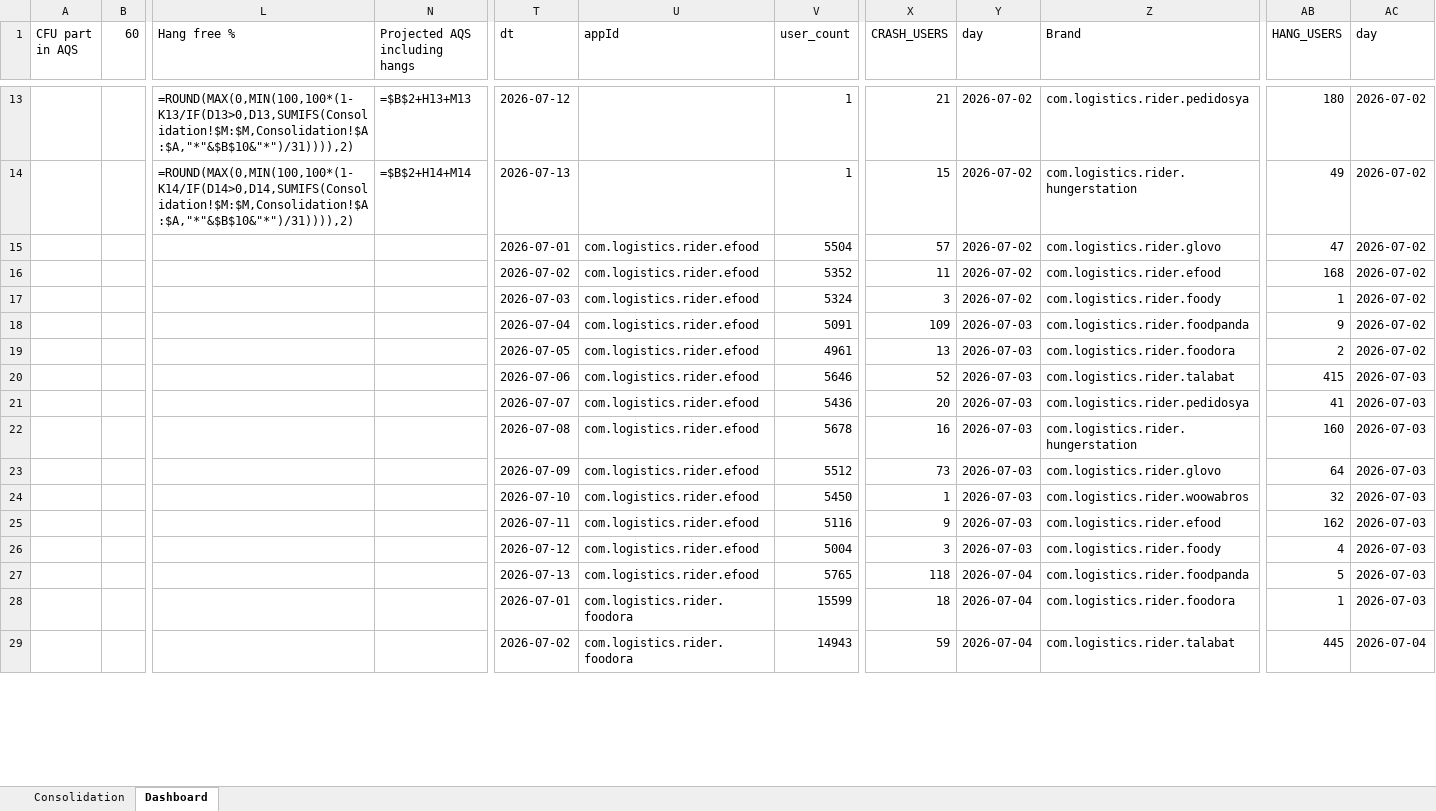
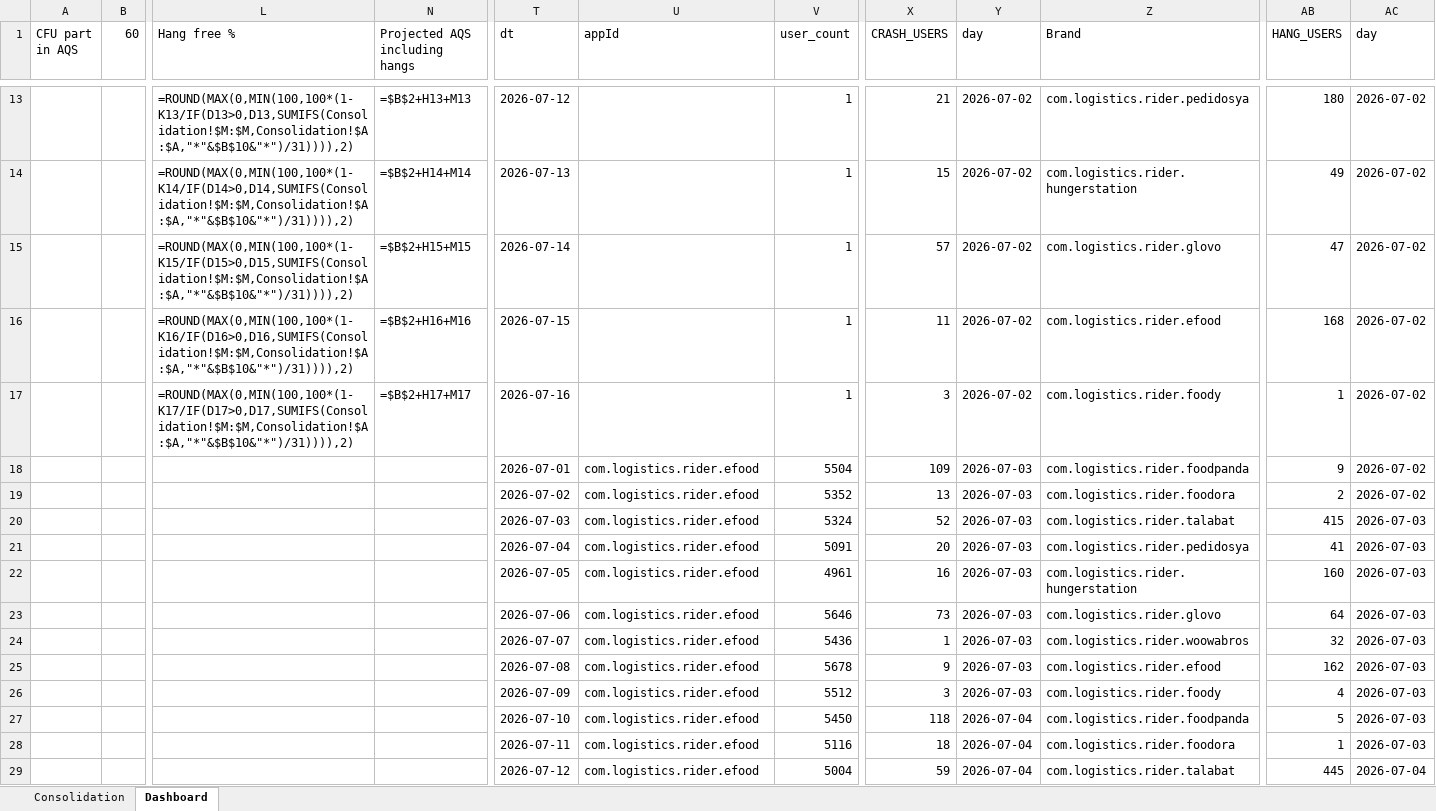
Before and after one commit to shilpa-bansal0401/rider-app-ios-reliability-dashboard, an Excel workbook: consolidation_report/sentry_data.xlsx, sheet Dashboard, drawn as a sheet; only a part is shown, gaps mark what is left out; values as stored, in another font and other column widths than the file's, no cell formats; formulas without a stored value are shown as written; removed rows and columns are numbered as before the commit, all else as after; rows hold the shown columns only; the diff covers the shown part only; the diff names each change by its address in the sheet, - before the commit and + after, or states it on an @@ line.

```diff
--- a/consolidation_report/sentry_data.xlsx (sheet Dashboard)
+++ b/consolidation_report/sentry_data.xlsx (sheet Dashboard)
-row 15:  |  |  |  | 2026-07-01 | com.logistics.rider.efood | 5504 | 57 | 2026-07-02 | com.logistics.rider.glovo | 47 | 2026-07-02
-row 16:  |  |  |  | 2026-07-02 | com.logistics.rider.efood | 5352 | 11 | 2026-07-02 | com.logistics.rider.efood | 168 | 2026-07-02
-row 17:  |  |  |  | 2026-07-03 | com.logistics.rider.efood | 5324 | 3 | 2026-07-02 | com.logistics.rider.foody | 1 | 2026-07-02
+row 15:  |  | =ROUND(MAX(0,MIN(100,100*(1-K15/IF(D15>0,D15,SUMIFS(Consolidation!$M:$M,Consolidation!$A:$A,"*"&$B$10&"*")/31)))),2) | =$B$2+H15+M15 | 2026-07-14 |  | 1 | 57 | 2026-07-02 | com.logistics.rider.glovo | 47 | 2026-07-02
+row 16:  |  | =ROUND(MAX(0,MIN(100,100*(1-K16/IF(D16>0,D16,SUMIFS(Consolidation!$M:$M,Consolidation!$A:$A,"*"&$B$10&"*")/31)))),2) | =$B$2+H16+M16 | 2026-07-15 |  | 1 | 11 | 2026-07-02 | com.logistics.rider.efood | 168 | 2026-07-02
+row 17:  |  | =ROUND(MAX(0,MIN(100,100*(1-K17/IF(D17>0,D17,SUMIFS(Consolidation!$M:$M,Consolidation!$A:$A,"*"&$B$10&"*")/31)))),2) | =$B$2+H17+M17 | 2026-07-16 |  | 1 | 3 | 2026-07-02 | com.logistics.rider.foody | 1 | 2026-07-02
-T18 (dt): 2026-07-04
+T18 (dt): 2026-07-01
-V18 (user_count): 5091
+V18 (user_count): 5504
-T19 (dt): 2026-07-05
+T19 (dt): 2026-07-02
-V19 (user_count): 4961
+V19 (user_count): 5352
-T20 (dt): 2026-07-06
+T20 (dt): 2026-07-03
-V20 (user_count): 5646
+V20 (user_count): 5324
-T21 (dt): 2026-07-07
+T21 (dt): 2026-07-04
-V21 (user_count): 5436
+V21 (user_count): 5091
-T22 (dt): 2026-07-08
+T22 (dt): 2026-07-05
-V22 (user_count): 5678
+V22 (user_count): 4961
-T23 (dt): 2026-07-09
+T23 (dt): 2026-07-06
-V23 (user_count): 5512
+V23 (user_count): 5646
-T24 (dt): 2026-07-10
+T24 (dt): 2026-07-07
-V24 (user_count): 5450
+V24 (user_count): 5436
-T25 (dt): 2026-07-11
+T25 (dt): 2026-07-08
-V25 (user_count): 5116
+V25 (user_count): 5678
-T26 (dt): 2026-07-12
+T26 (dt): 2026-07-09
-V26 (user_count): 5004
+V26 (user_count): 5512
-T27 (dt): 2026-07-13
+T27 (dt): 2026-07-10
-V27 (user_count): 5765
+V27 (user_count): 5450
-T28 (dt): 2026-07-01
+T28 (dt): 2026-07-11
-U28:U29 (appId): com.logistics.rider.foodora
+U28:U29 (appId): com.logistics.rider.efood
-V28 (user_count): 15599
+V28 (user_count): 5116
-T29 (dt): 2026-07-02
+T29 (dt): 2026-07-12
-V29 (user_count): 14943
+V29 (user_count): 5004
```
Also changed, not shown: other rows of this sheet, sheet Consolidation, cell formats, hidden cells, 3 other files.
